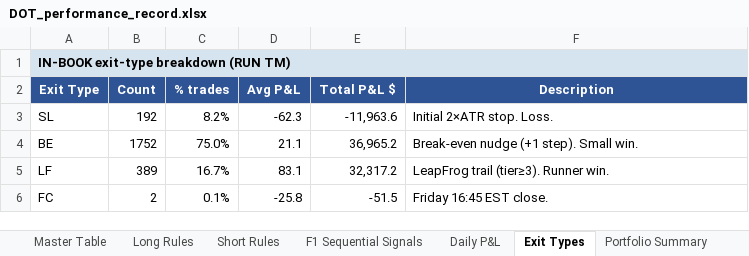
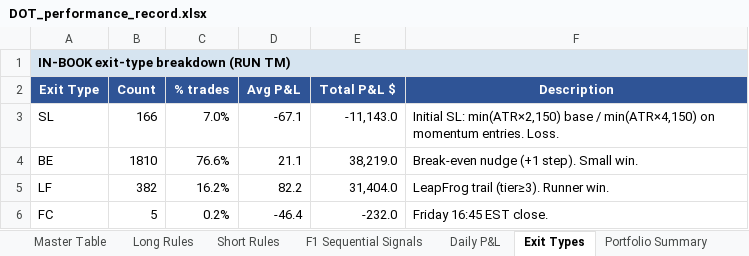
Before and after one commit to datlooms/DOT, an Excel workbook: foundational_documents/DOT_performance_record.xlsx, sheet Exit Types, drawn as a sheet; values as stored, in another font and other column widths than the file's, no borders; the diff names each change by its address in the sheet, - before the commit and + after, or states it on an @@ line.

```diff
--- a/foundational_documents/DOT_performance_record.xlsx (sheet Exit Types)
+++ b/foundational_documents/DOT_performance_record.xlsx (sheet Exit Types)
-B3 (Count): 192
+B3 (Count): 166
-C3 (% trades): 8.2%
+C3 (% trades): 7.0%
-D3 (Avg P&L): -62.3
+D3 (Avg P&L): -67.1
-E3 (Total P&L $): -11,963.6
+E3 (Total P&L $): -11,143.0
-F3 (Description): Initial 2×ATR stop. Loss.
+F3 (Description): Initial SL: min(ATR×2,150) base / min(ATR×4,150) on momentum entries. Loss.
-B4 (Count): 1752
+B4 (Count): 1810
-C4 (% trades): 75.0%
+C4 (% trades): 76.6%
-E4 (Total P&L $): 36,965.2
+E4 (Total P&L $): 38,219.0
-B5 (Count): 389
+B5 (Count): 382
-C5 (% trades): 16.7%
+C5 (% trades): 16.2%
-D5 (Avg P&L): 83.1
+D5 (Avg P&L): 82.2
-E5 (Total P&L $): 32,317.2
+E5 (Total P&L $): 31,404.0
-B6 (Count): 2
+B6 (Count): 5
-C6 (% trades): 0.1%
+C6 (% trades): 0.2%
-D6 (Avg P&L): -25.8
+D6 (Avg P&L): -46.4
-E6 (Total P&L $): -51.5
+E6 (Total P&L $): -232.0
```
Also changed, not shown: sheet Daily P&L, sheet Portfolio Summary, sheet Architecture, 11 other files.
